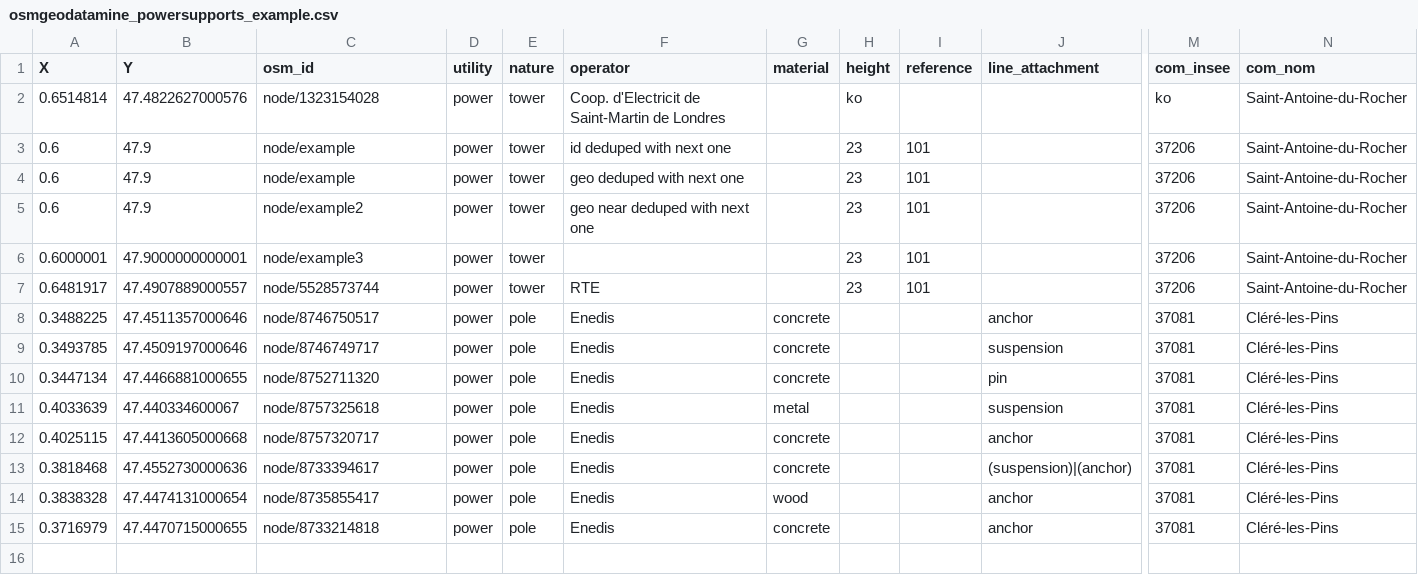
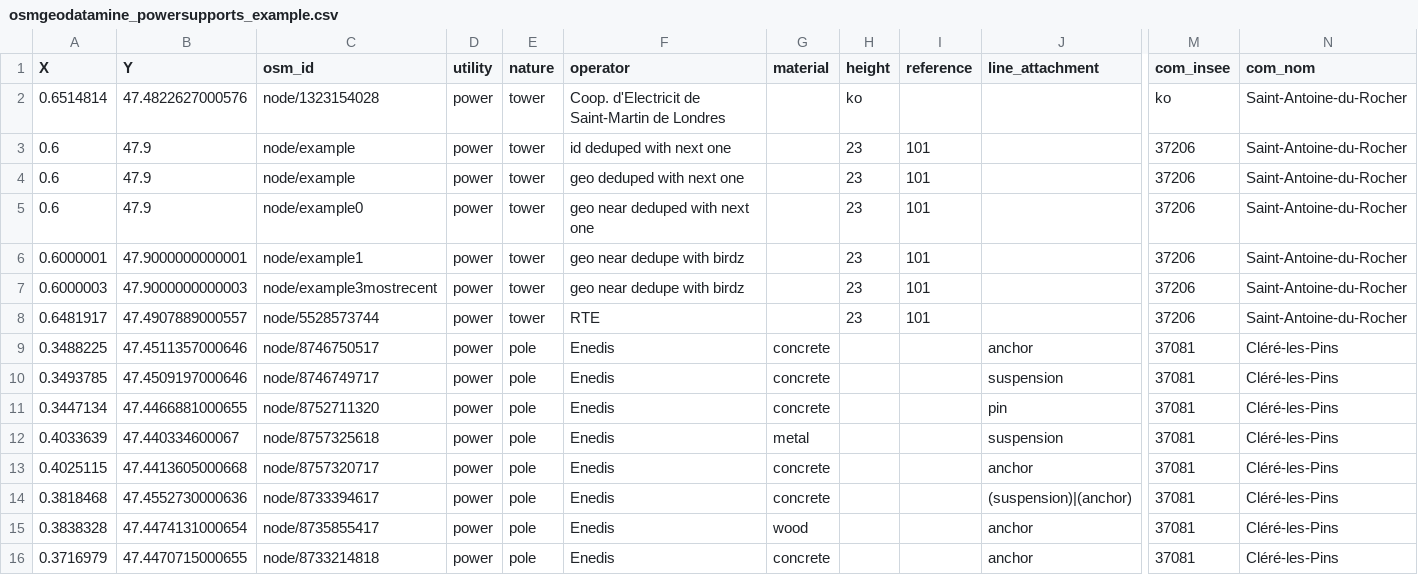
Before and after one commit to France-Data-Reseau/fdr-appuiscommuns, a CSV file: seeds/osmposup/osmgeodatamine_powersupports_example.csv, drawn as a sheet; only a part is shown, gaps mark what is left out; rows hold the shown columns only; the diff names each change by its address in the sheet, - before the commit and + after, or states it on an @@ line.

Commit message:
near geo dedup : - using ST_Distance (more precise than ST_Expand, which would anyway be slower than ST_Within since indexes won't work (?) since ST_Transform (here to 3857, TODO rather Lambert 93 ?) is required for it to work in meters. So maybe store a version in this other sr ?) - order of merge preference is done according to sort (for now : by src_name asc so OSM after, then src_id desc so most recent), both of line preference (using pre sort) and of non null value preference within a merged line (using array_agg order by) - TODO still : within same source, more generic, separate in 2 sub macros, dated ordering case, test expected

```diff
--- a/seeds/osmposup/osmgeodatamine_powersupports_example.csv
+++ b/seeds/osmposup/osmgeodatamine_powersupports_example.csv
-C5 (osm_id): node/example2
+C5 (osm_id): node/example0
-C6 (osm_id): node/example3
+C6 (osm_id): node/example1
-F6 (operator): (empty)
+F6 (operator): geo near dedupe with birdz
+row 7: 0.6000003 | 47.9000000000003 | node/example3mostrecent | power | tower | geo near dedupe with birdz |  | 23 | 101 |  | 37206 | Saint-Antoine-du-Rocher
```
Also changed, not shown: 2 other files.
